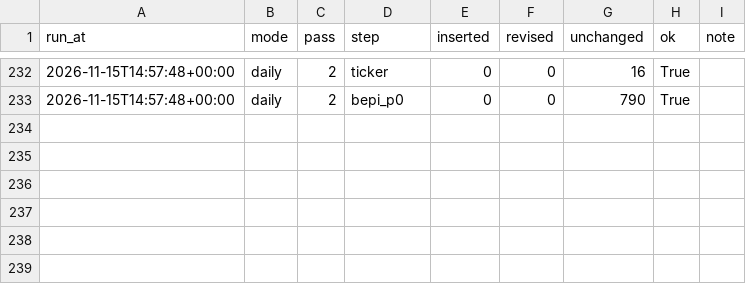
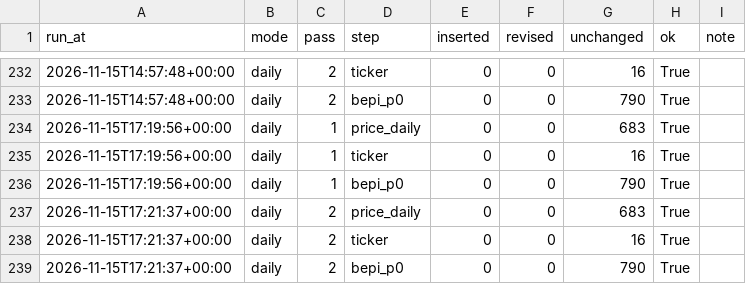
Before and after one commit to booluckgmie/mpob-my, a CSV file: data/lake/gold/run_log.csv, drawn as a sheet; only a part is shown, gaps mark what is left out.

Commit message:
data: daily refresh 2026-11-15

```diff
--- a/data/lake/gold/run_log.csv
+++ b/data/lake/gold/run_log.csv
@@ -233 +233,7 @@ run_at,mode,pass,step,inserted,revised,unchanged,ok,note
 2026-11-15T14:57:48+00:00,daily,2,bepi_p0,0,0,790,True,
+2026-11-15T17:19:56+00:00,daily,1,price_daily,0,0,683,True,
+2026-11-15T17:19:56+00:00,daily,1,ticker,0,0,16,True,
+2026-11-15T17:19:56+00:00,daily,1,bepi_p0,0,0,790,True,
+2026-11-15T17:21:37+00:00,daily,2,price_daily,0,0,683,True,
+2026-11-15T17:21:37+00:00,daily,2,ticker,0,0,16,True,
+2026-11-15T17:21:37+00:00,daily,2,bepi_p0,0,0,790,True,
```
Also changed, not shown: 3 other files.
